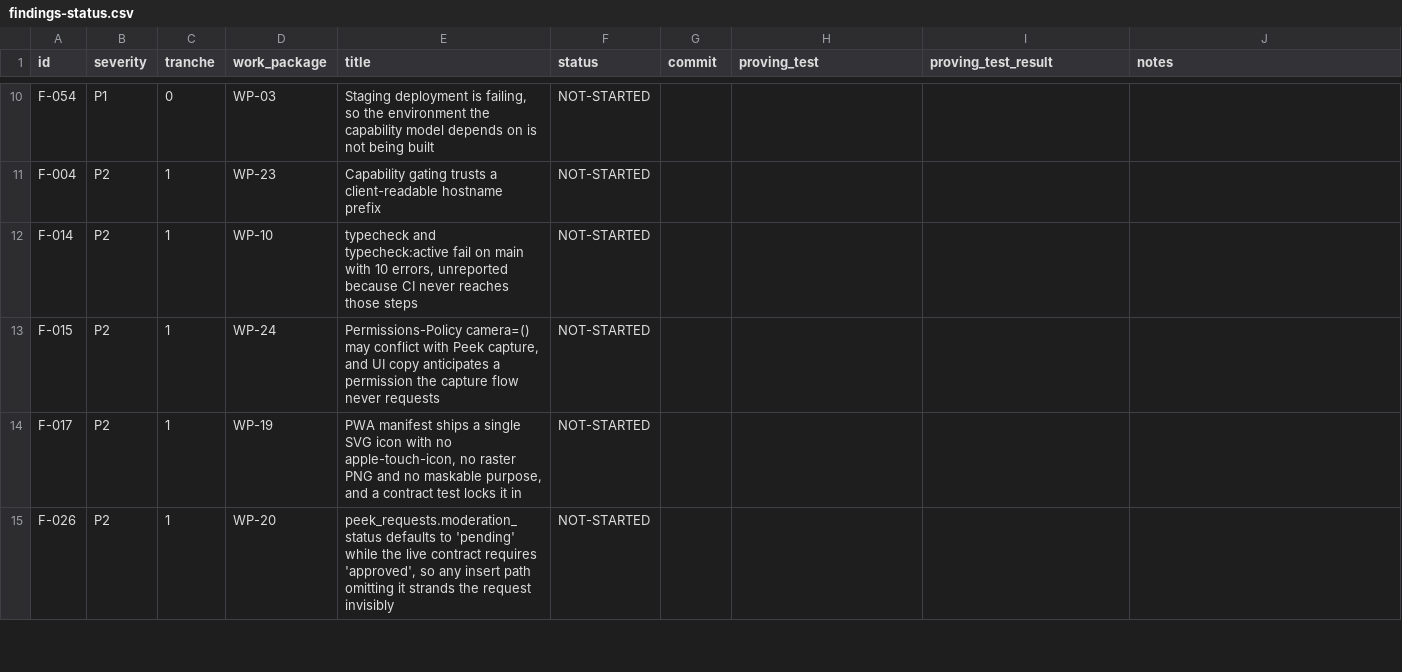
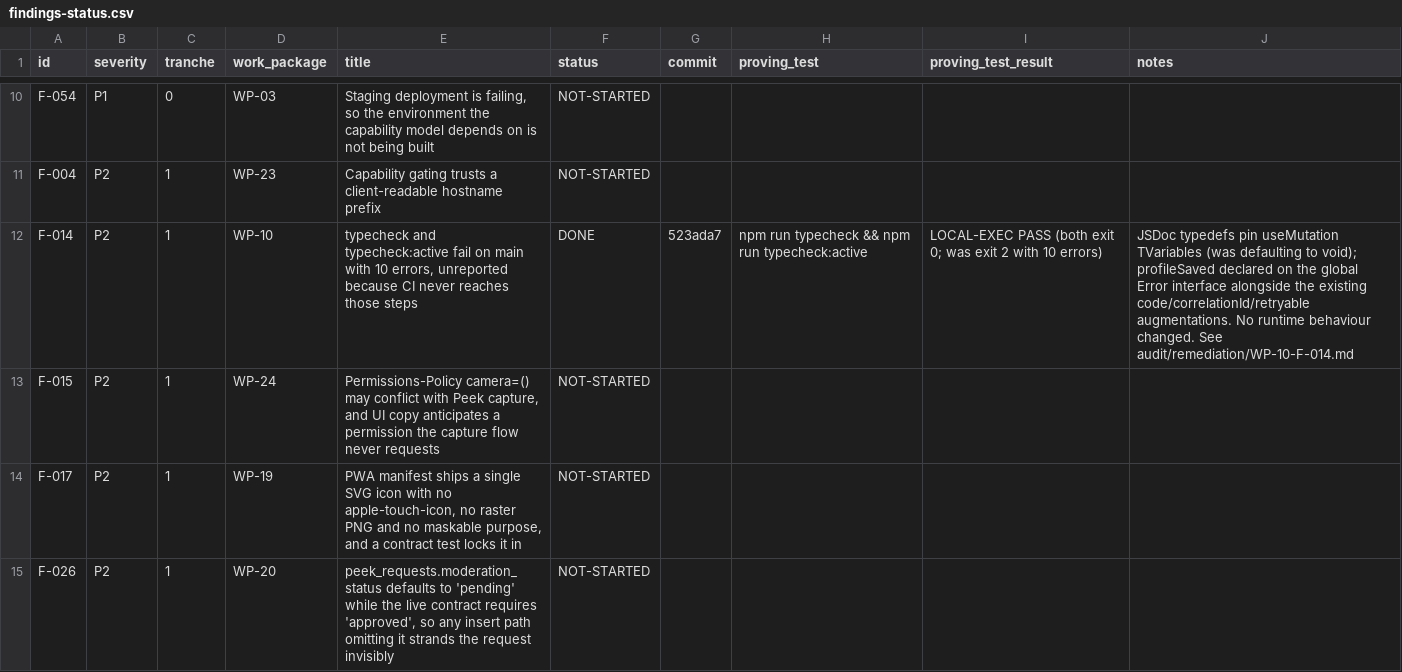
Before and after one commit to mmugambiwa14-netizen/findit-marketplace, a CSV file: audit/findings-status.csv, drawn as a sheet; only a part is shown, gaps mark what is left out.

```diff
--- a/audit/findings-status.csv
+++ b/audit/findings-status.csv
@@ -11,3 +11,3 @@
 "F-004","P2","1","WP-23","Capability gating trusts a client-readable hostname prefix","NOT-STARTED","","","",""
-"F-014","P2","1","WP-10","typecheck and typecheck:active fail on main with 10 errors, unreported because CI never reaches those steps","NOT-STARTED","","","",""
+"F-014","P2","1","WP-10","typecheck and typecheck:active fail on main with 10 errors, unreported because CI never reaches those steps","DONE","523ada7","npm run typecheck && npm run typecheck:active","LOCAL-EXEC PASS (both exit 0; was exit 2 with 10 errors)","JSDoc typedefs pin useMutation TVariables (was defaulting to void); profileSaved declared on the global Error interface alongside the existing code/correlationId/retryable augmentations. No runtime behaviour changed. See audit/remediation/WP-10-F-014.md"
 "F-015","P2","1","WP-24","Permissions-Policy camera=() may conflict with Peek capture, and UI copy anticipates a permission the capture flow never requests","NOT-STARTED","","","",""
```
Also changed, not shown: artifacts/product-audit/route-matrix.csv, 7 other files.
